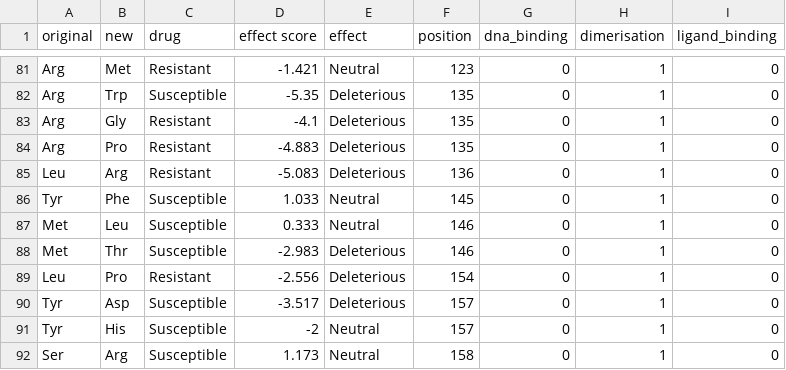
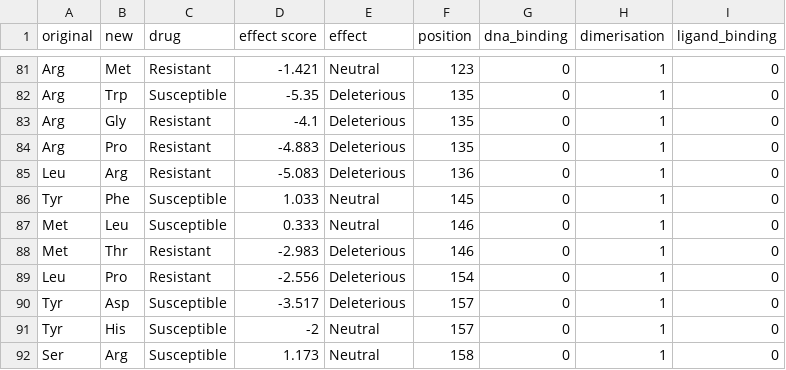
Before and after one commit to cednotsed/TB-Bedaquiline-Resistance-Modelling, a CSV file: filtered.csv, drawn as a sheet; only a part is shown, gaps mark what is left out.

```diff
--- a/filtered.csv
+++ b/filtered.csv
@@ -87,3 +87,3 @@
 "Met","Leu","Susceptible",0.333,"Neutral",146,0,1,0
-"Met","Thr","Susceptible",-2.983,"Deleterious",146,0,1,0
+"Met","Thr","Resistant",-2.983,"Deleterious",146,0,1,0
 "Leu","Pro","Resistant",-2.556,"Deleterious",154,0,1,0
```
Also changed, not shown: encoded_mutations.csv, mutations_with_scores.csv, 8 other files.
